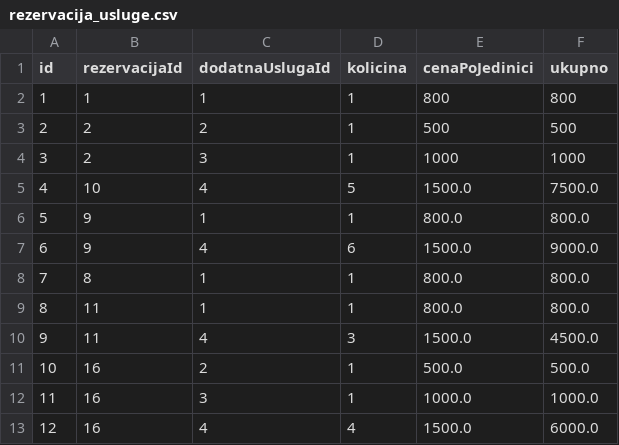
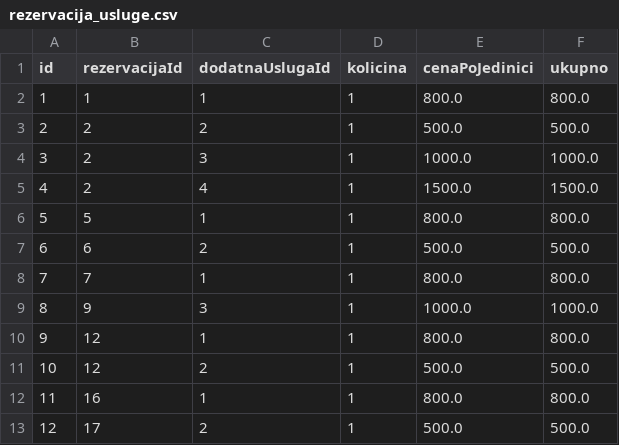
Before and after one commit to andjelija121/oop_projekat, a CSV file: src/fajlovi/rezervacija_usluge.csv, drawn as a sheet.

```diff
--- a/src/fajlovi/rezervacija_usluge.csv
+++ b/src/fajlovi/rezervacija_usluge.csv
@@ -1,13 +1,13 @@
 id,rezervacijaId,dodatnaUslugaId,kolicina,cenaPoJedinici,ukupno
-1,1,1,1,800,800
-2,2,2,1,500,500
-3,2,3,1,1000,1000
-4,10,4,5,1500.0,7500.0
-5,9,1,1,800.0,800.0
-6,9,4,6,1500.0,9000.0
-7,8,1,1,800.0,800.0
-8,11,1,1,800.0,800.0
-9,11,4,3,1500.0,4500.0
-10,16,2,1,500.0,500.0
-11,16,3,1,1000.0,1000.0
-12,16,4,4,1500.0,6000.0
+1,1,1,1,800.0,800.0
+2,2,2,1,500.0,500.0
+3,2,3,1,1000.0,1000.0
+4,2,4,1,1500.0,1500.0
+5,5,1,1,800.0,800.0
+6,6,2,1,500.0,500.0
+7,7,1,1,800.0,800.0
+8,9,3,1,1000.0,1000.0
+9,12,1,1,800.0,800.0
+10,12,2,1,500.0,500.0
+11,16,1,1,800.0,800.0
+12,17,2,1,500.0,500.0
```
Also changed, not shown: src/fajlovi/cenovnik.csv, src/fajlovi/korisnici.csv, 29 other files.
